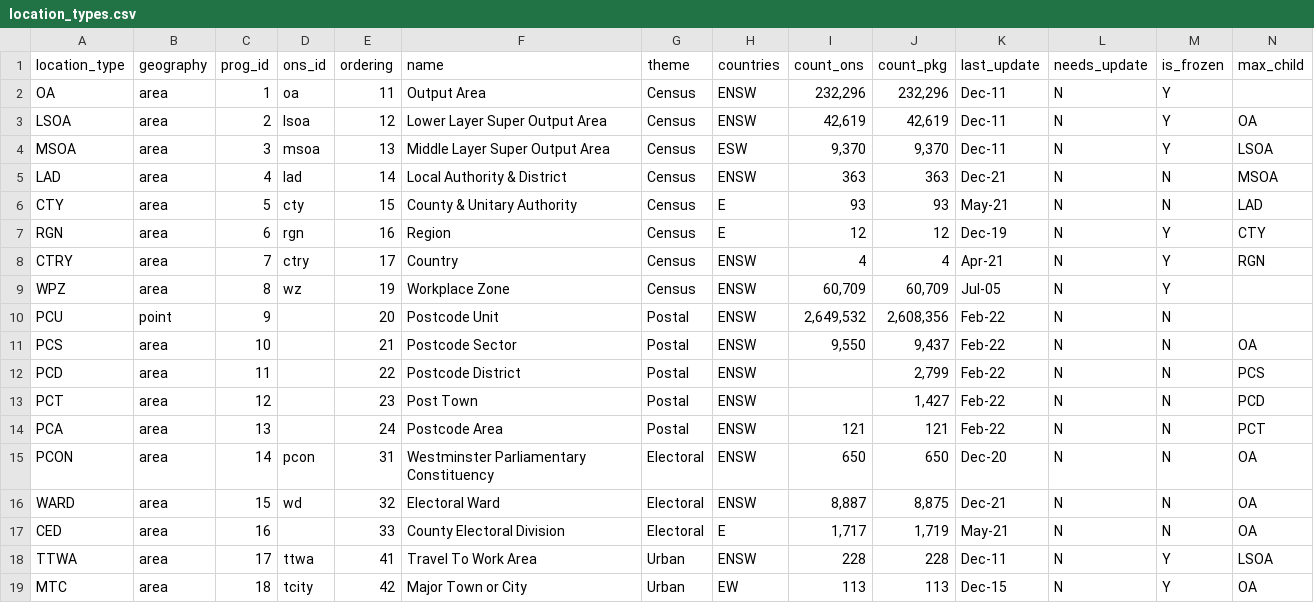
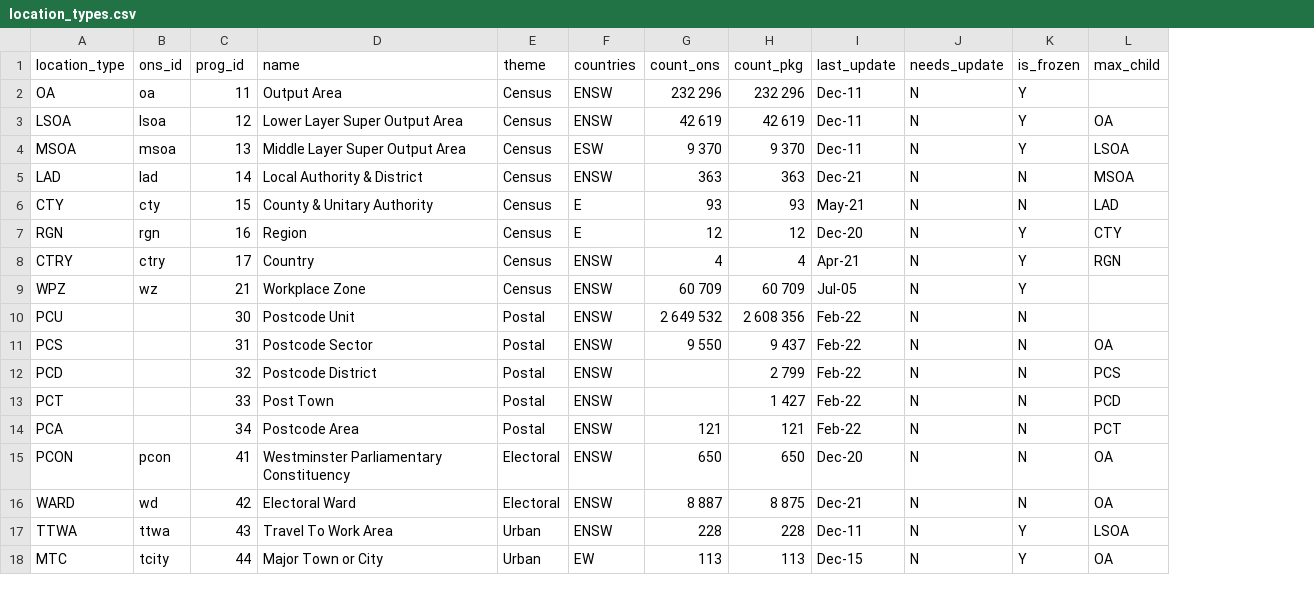
Before and after one commit to lvalnegri/RgeoUK, a CSV file: data-raw/csv/location_types.csv, drawn as a sheet; only a part is shown; removed rows and columns are numbered as before the commit, all else as after; rows hold the shown columns only; the diff covers the shown part only; the diff names each change by its address in the sheet, - before the commit and + after, or states it on an @@ line.

Commit message:
new version

```diff
--- a/data-raw/csv/location_types.csv
+++ b/data-raw/csv/location_types.csv
-column B (geography), rows 2-16: area | area | area | area | area | area | area | area | point | area | area | area | area | area | area; rows 18-19: area | area
-column C (prog_id), rows 2-16: 1 | 2 | 3 | 4 | 5 | 6 | 7 | 8 | 9 | 10 | 11 | 12 | 13 | 14 | 15; rows 18-19: 17 | 18
-C1: ordering
+C1: prog_id
-G2 (count_ons): 232,296
+G2 (count_ons): 232 296
-H2 (count_pkg): 232,296
+H2 (count_pkg): 232 296
-G3 (count_ons): 42,619
+G3 (count_ons): 42 619
-H3 (count_pkg): 42,619
+H3 (count_pkg): 42 619
-G4 (count_ons): 9,370
+G4 (count_ons): 9 370
-H4 (count_pkg): 9,370
+H4 (count_pkg): 9 370
-I7 (last_update): Dec-19
+I7 (last_update): Dec-20
-C9 (prog_id): 19
+C9 (prog_id): 21
-G9 (count_ons): 60,709
+G9 (count_ons): 60 709
-H9 (count_pkg): 60,709
+H9 (count_pkg): 60 709
-C10 (prog_id): 20
+C10 (prog_id): 30
-G10 (count_ons): 2,649,532
+G10 (count_ons): 2 649 532
-H10 (count_pkg): 2,608,356
+H10 (count_pkg): 2 608 356
-C11 (prog_id): 21
+C11 (prog_id): 31
-G11 (count_ons): 9,550
+G11 (count_ons): 9 550
-H11 (count_pkg): 9,437
+H11 (count_pkg): 9 437
-C12 (prog_id): 22
+C12 (prog_id): 32
-H12 (count_pkg): 2,799
+H12 (count_pkg): 2 799
-C13 (prog_id): 23
+C13 (prog_id): 33
-H13 (count_pkg): 1,427
+H13 (count_pkg): 1 427
-C14 (prog_id): 24
+C14 (prog_id): 34
-C15 (prog_id): 31
+C15 (prog_id): 41
-C16 (prog_id): 32
+C16 (prog_id): 42
-G16 (count_ons): 8,887
+G16 (count_ons): 8 887
-H16 (count_pkg): 8,875
+H16 (count_pkg): 8 875
-row 17: CED | area | 16 |  | 33 | County Electoral Division | Electoral | E | 1,717 | 1,719 | May-21 | N | N | OA
-C17 (prog_id): 41
+C17 (prog_id): 43
-C18 (prog_id): 42
+C18 (prog_id): 44
```
Also changed, not shown: 17 edited cells elsewhere in this file.
